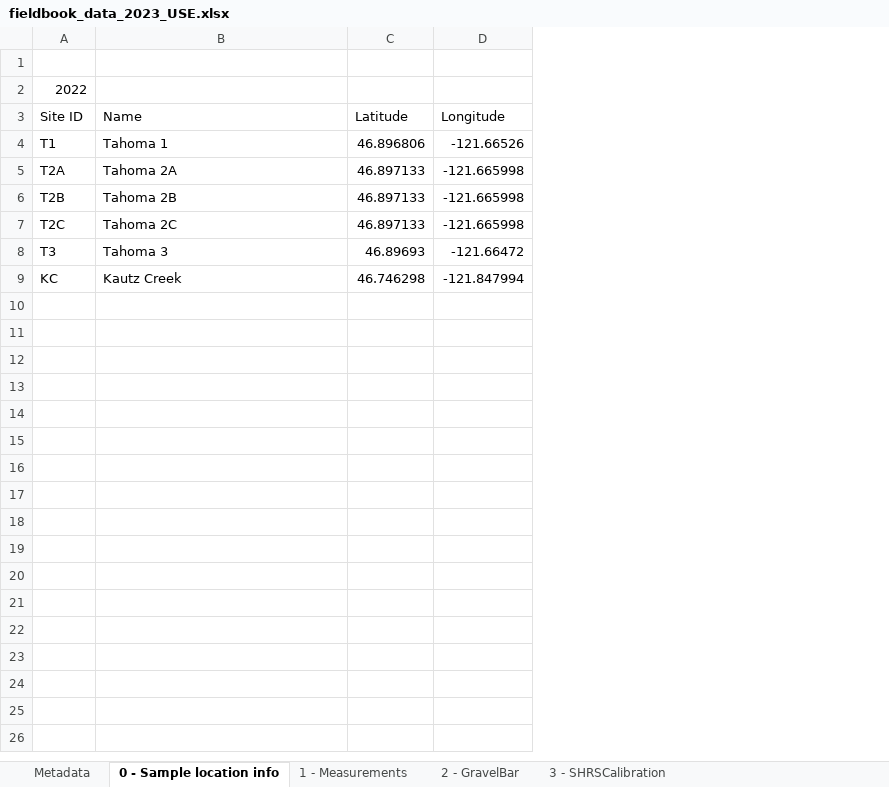
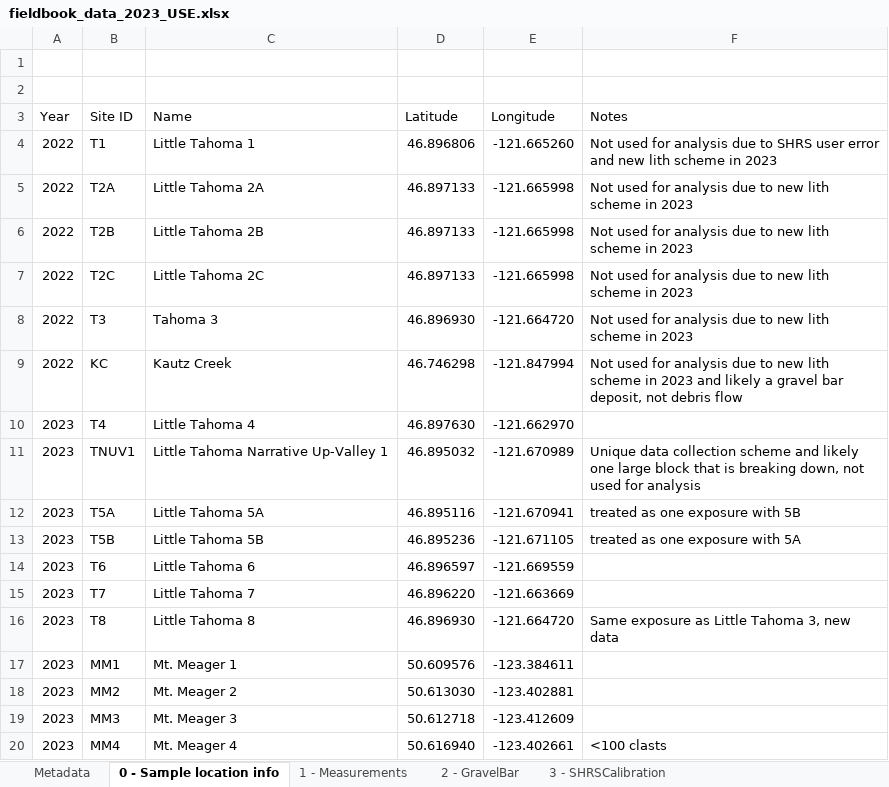
Before and after one commit to brianpinke/ThesisCode, an Excel workbook: Data/fieldbook_data_2023_USE.xlsx, sheet 0 - Sample location info, drawn as a sheet; only a part is shown; values as stored, in another font and other column widths than the file's, no borders; addresses are those after the commit; the diff covers the shown part only; the diff names each change by its address in the sheet, - before the commit and + after, or states it on an @@ line.

Commit message:
updating with scripts, figs, and data

```diff
--- a/Data/fieldbook_data_2023_USE.xlsx (sheet 0 - Sample location info)
+++ b/Data/fieldbook_data_2023_USE.xlsx (sheet 0 - Sample location info)
+column A (Year), rows 4-9: all 2022
+column F (Notes), rows 4-9: Not used for analysis due to SHRS user error and new lith scheme in 2023 | Not used for analysis due to new lith scheme in 2023 | Not used for analysis due to new lith scheme in 2023 | Not used for analysis due to new lith scheme in 2023 | Not used for analysis due to new lith scheme in 2023 | Not used for analysis due to new lith scheme in 2023 and likely a gravel bar deposit, not debris flow
-B2 (Site ID): 2022
+B2 (Site ID): (empty)
-C4 (Name): Tahoma 1
+C4 (Name): Little Tahoma 1
-E4 (Longitude): -121.66526
+E4 (Longitude): -121.665260
-C5 (Name): Tahoma 2A
+C5 (Name): Little Tahoma 2A
-C6 (Name): Tahoma 2B
+C6 (Name): Little Tahoma 2B
-C7 (Name): Tahoma 2C
+C7 (Name): Little Tahoma 2C
-D8 (Latitude): 46.89693
+D8 (Latitude): 46.896930
-E8 (Longitude): -121.66472
+E8 (Longitude): -121.664720
+row 10: 2023 | T4 | Little Tahoma 4 | 46.897630 | -121.662970
+row 11: 2023 | TNUV1 | Little Tahoma Narrative Up-Valley 1 | 46.895032 | -121.670989 | Unique data collection scheme and likely one large block that is breaking down, not used for analysis
+row 12: 2023 | T5A | Little Tahoma 5A | 46.895116 | -121.670941 | treated as one exposure with 5B
+row 13: 2023 | T5B | Little Tahoma 5B | 46.895236 | -121.671105 | treated as one exposure with 5A
+row 14: 2023 | T6 | Little Tahoma 6 | 46.896597 | -121.669559
+row 15: 2023 | T7 | Little Tahoma 7 | 46.896220 | -121.663669
+row 16: 2023 | T8 | Little Tahoma 8 | 46.896930 | -121.664720 | Same exposure as Little Tahoma 3, new data
+row 17: 2023 | MM1 | Mt. Meager 1 | 50.609576 | -123.384611
+row 18: 2023 | MM2 | Mt. Meager 2 | 50.613030 | -123.402881
+row 19: 2023 | MM3 | Mt. Meager 3 | 50.612718 | -123.412609
+row 20: 2023 | MM4 | Mt. Meager 4 | 50.616940 | -123.402661 | <100 clasts
```
Also changed, not shown: 36 added rows elsewhere in this sheet, sheet 2 - GravelBar, sheet 1 - Measurements, sheet Metadata, sheet 3 - SHRSCalibration, charts or pictures, Data/FinnTumblingData.xlsx, Data/Goudie2006RockStrength.xlsx, 31 other files.
